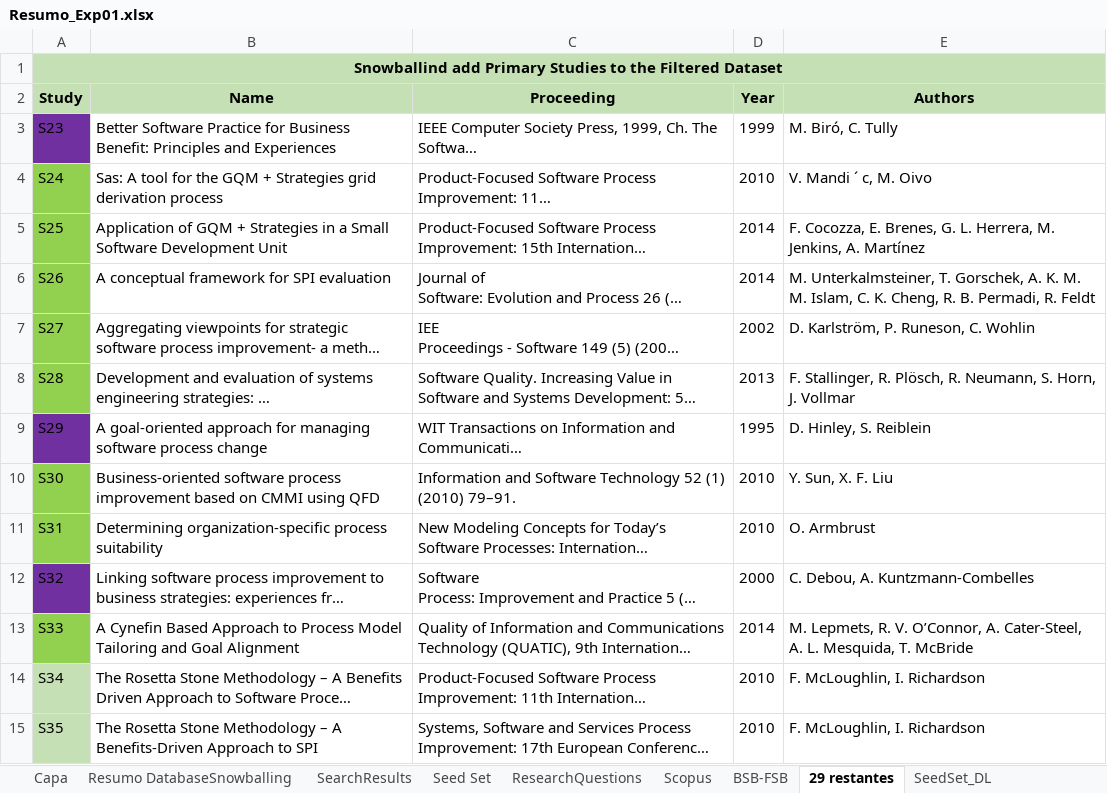
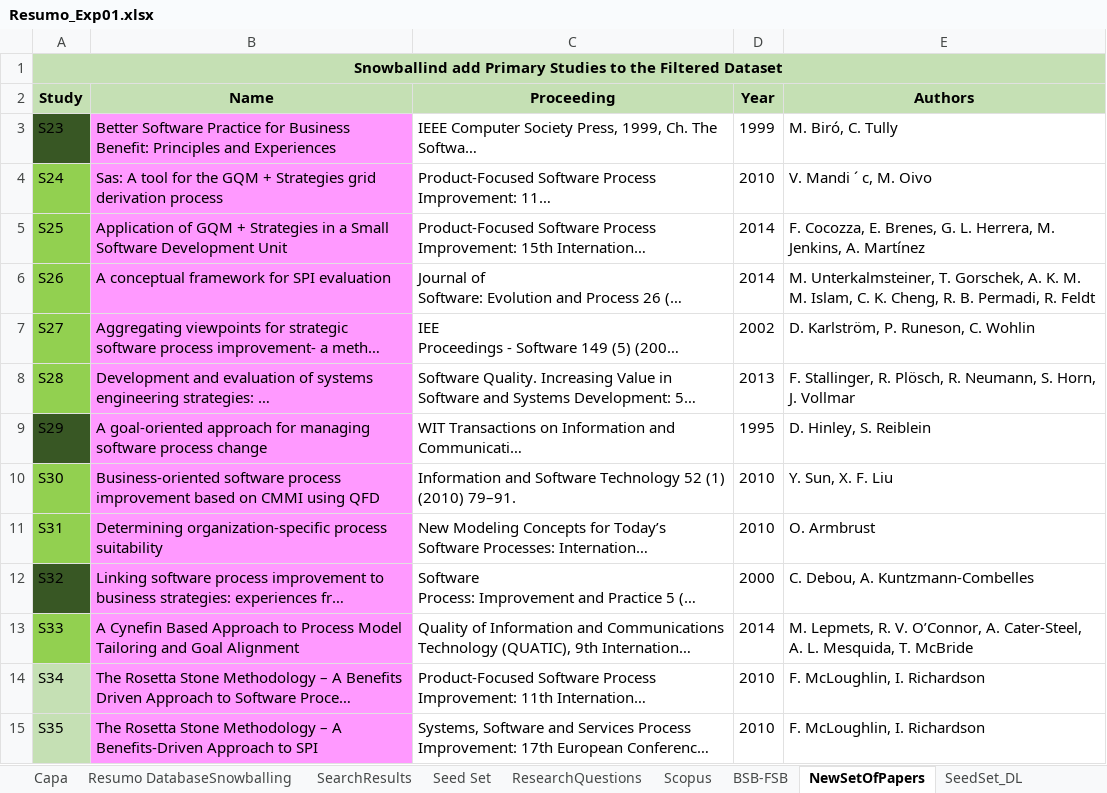
Before and after one commit to gems-uff/hybrid-strategies, an Excel workbook: Experiment01_Resumo/Resumo_Exp01.xlsx, sheet NewSetOfPapers, drawn as a sheet; only a part is shown; long unchanged cells end in …; values as stored, in another font and other column widths than the file's, no borders; the diff covers the shown part only; the diff names each change by its address in the sheet, - before the commit and + after, or states it on an @@ line.

```diff
--- a/Experiment01_Resumo/Resumo_Exp01.xlsx (sheet NewSetOfPapers)
+++ b/Experiment01_Resumo/Resumo_Exp01.xlsx (sheet NewSetOfPapers)
-sheet tab: 29 restantes
+sheet tab: NewSetOfPapers
-A3 fill: #7030A0
+A3 fill: #385724
-B3:B15 fill: none
+B3:B15 fill: #FF99FF
-A9 fill: #7030A0
+A9 fill: #385724
-A12 fill: #7030A0
+A12 fill: #385724
```
Also changed, not shown: 3 edited cells and cell formats elsewhere in this sheet, charts or pictures, 18 other files.
